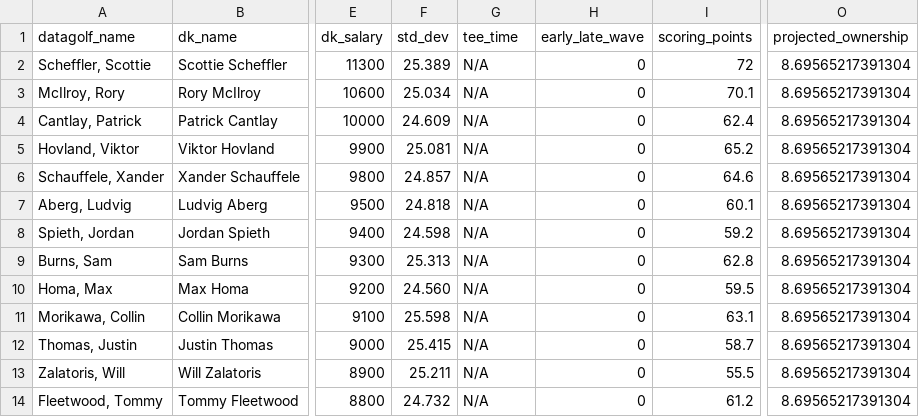
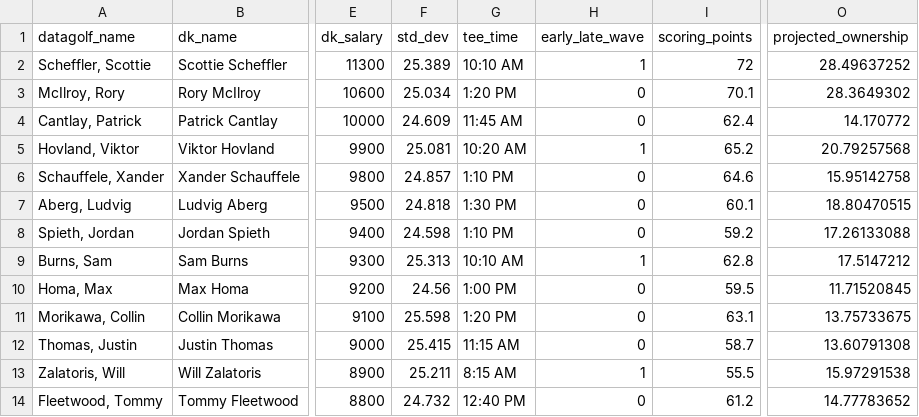
Before and after one commit to mikejackson35/fantrax_golf, a CSV file: proj_wk9.csv, drawn as a sheet; only a part is shown, gaps mark what is left out; the diff covers the shown part only; the diff names each change by its address in the sheet, - before the commit and + after, or states it on an @@ line.

```diff
--- a/proj_wk9.csv
+++ b/proj_wk9.csv
-G2 (tee_time): N/A
+G2 (tee_time): 10:10 AM
-H2 (early_late_wave): 0
+H2 (early_late_wave): 1
-O2 (projected_ownership): 8.69565217391304
+O2 (projected_ownership): 28.49637252
-G3 (tee_time): N/A
+G3 (tee_time): 1:20 PM
-O3 (projected_ownership): 8.69565217391304
+O3 (projected_ownership): 28.3649302
-G4 (tee_time): N/A
+G4 (tee_time): 11:45 AM
-O4 (projected_ownership): 8.69565217391304
+O4 (projected_ownership): 14.170772
-G5 (tee_time): N/A
+G5 (tee_time): 10:20 AM
-H5 (early_late_wave): 0
+H5 (early_late_wave): 1
-O5 (projected_ownership): 8.69565217391304
+O5 (projected_ownership): 20.79257568
-G6 (tee_time): N/A
+G6 (tee_time): 1:10 PM
-O6 (projected_ownership): 8.69565217391304
+O6 (projected_ownership): 15.95142758
-G7 (tee_time): N/A
+G7 (tee_time): 1:30 PM
-O7 (projected_ownership): 8.69565217391304
+O7 (projected_ownership): 18.80470515
-G8 (tee_time): N/A
+G8 (tee_time): 1:10 PM
-O8 (projected_ownership): 8.69565217391304
+O8 (projected_ownership): 17.26133088
-G9 (tee_time): N/A
+G9 (tee_time): 10:10 AM
-H9 (early_late_wave): 0
+H9 (early_late_wave): 1
-O9 (projected_ownership): 8.69565217391304
+O9 (projected_ownership): 17.5147212
-F10 (std_dev): 24.560
+F10 (std_dev): 24.56
-G10 (tee_time): N/A
+G10 (tee_time): 1:00 PM
-O10 (projected_ownership): 8.69565217391304
+O10 (projected_ownership): 11.71520845
-G11 (tee_time): N/A
+G11 (tee_time): 1:20 PM
-O11 (projected_ownership): 8.69565217391304
+O11 (projected_ownership): 13.75733675
-G12 (tee_time): N/A
+G12 (tee_time): 11:15 AM
-O12 (projected_ownership): 8.69565217391304
+O12 (projected_ownership): 13.60791308
-G13 (tee_time): N/A
+G13 (tee_time): 8:15 AM
-H13 (early_late_wave): 0
+H13 (early_late_wave): 1
-O13 (projected_ownership): 8.69565217391304
+O13 (projected_ownership): 15.97291538
-G14 (tee_time): N/A
+G14 (tee_time): 12:40 PM
-O14 (projected_ownership): 8.69565217391304
+O14 (projected_ownership): 14.77783652
```
Also changed, not shown: 145 edited cells elsewhere in this file, fx_wk9.csv.
